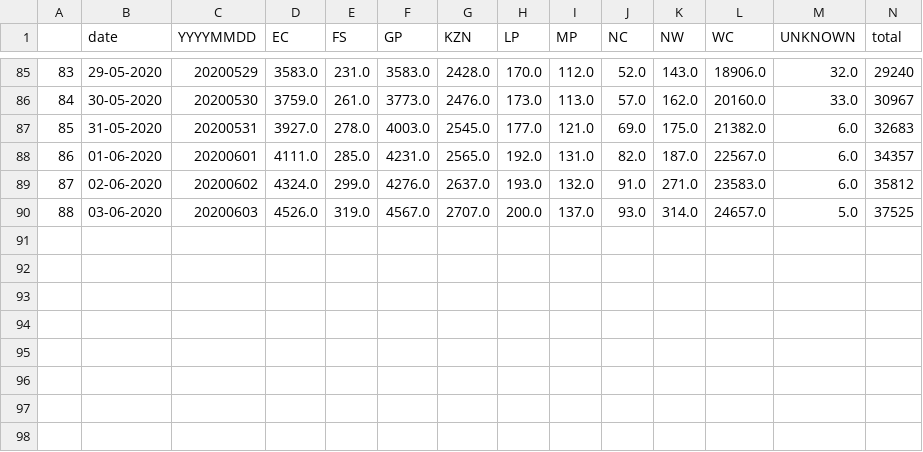
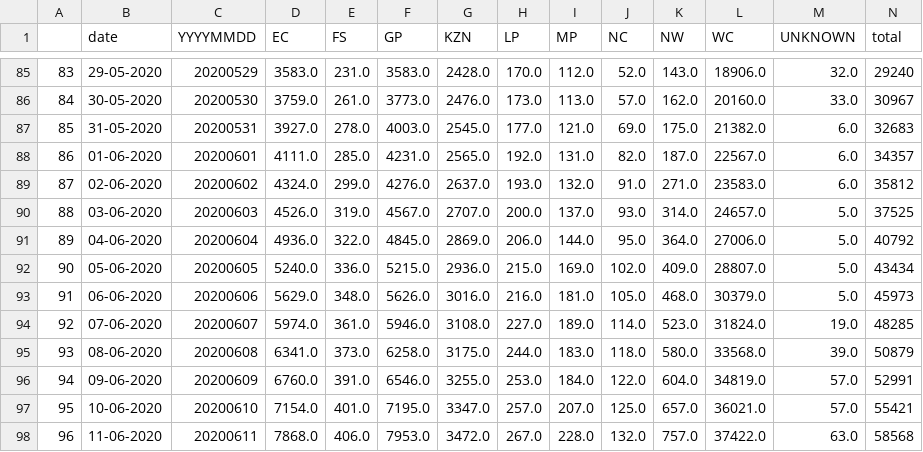
Before and after one commit to tshepojrampai/covid_dash, a CSV file: data/external/provincial_cumulative.csv, drawn as a sheet; only a part is shown, gaps mark what is left out; rows hold the shown columns only; the diff names each change by its address in the sheet, - before the commit and + after, or states it on an @@ line.

```diff
--- a/data/external/provincial_cumulative.csv
+++ b/data/external/provincial_cumulative.csv
+row 91: 89 | 04-06-2020 | 20200604 | 4936.0 | 322.0 | 4845.0 | 2869.0 | 206.0 | 144.0 | 95.0 | 364.0 | 27006.0 | 5.0 | 40792
+row 92: 90 | 05-06-2020 | 20200605 | 5240.0 | 336.0 | 5215.0 | 2936.0 | 215.0 | 169.0 | 102.0 | 409.0 | 28807.0 | 5.0 | 43434
+row 93: 91 | 06-06-2020 | 20200606 | 5629.0 | 348.0 | 5626.0 | 3016.0 | 216.0 | 181.0 | 105.0 | 468.0 | 30379.0 | 5.0 | 45973
+row 94: 92 | 07-06-2020 | 20200607 | 5974.0 | 361.0 | 5946.0 | 3108.0 | 227.0 | 189.0 | 114.0 | 523.0 | 31824.0 | 19.0 | 48285
+row 95: 93 | 08-06-2020 | 20200608 | 6341.0 | 373.0 | 6258.0 | 3175.0 | 244.0 | 183.0 | 118.0 | 580.0 | 33568.0 | 39.0 | 50879
+row 96: 94 | 09-06-2020 | 20200609 | 6760.0 | 391.0 | 6546.0 | 3255.0 | 253.0 | 184.0 | 122.0 | 604.0 | 34819.0 | 57.0 | 52991
+row 97: 95 | 10-06-2020 | 20200610 | 7154.0 | 401.0 | 7195.0 | 3347.0 | 257.0 | 207.0 | 125.0 | 657.0 | 36021.0 | 57.0 | 55421
+row 98: 96 | 11-06-2020 | 20200611 | 7868.0 | 406.0 | 7953.0 | 3472.0 | 267.0 | 228.0 | 132.0 | 757.0 | 37422.0 | 63.0 | 58568
```
Also changed, not shown: data/external/Covid_data.csv, data/external/SA_from_day1.csv, 5 other files.
